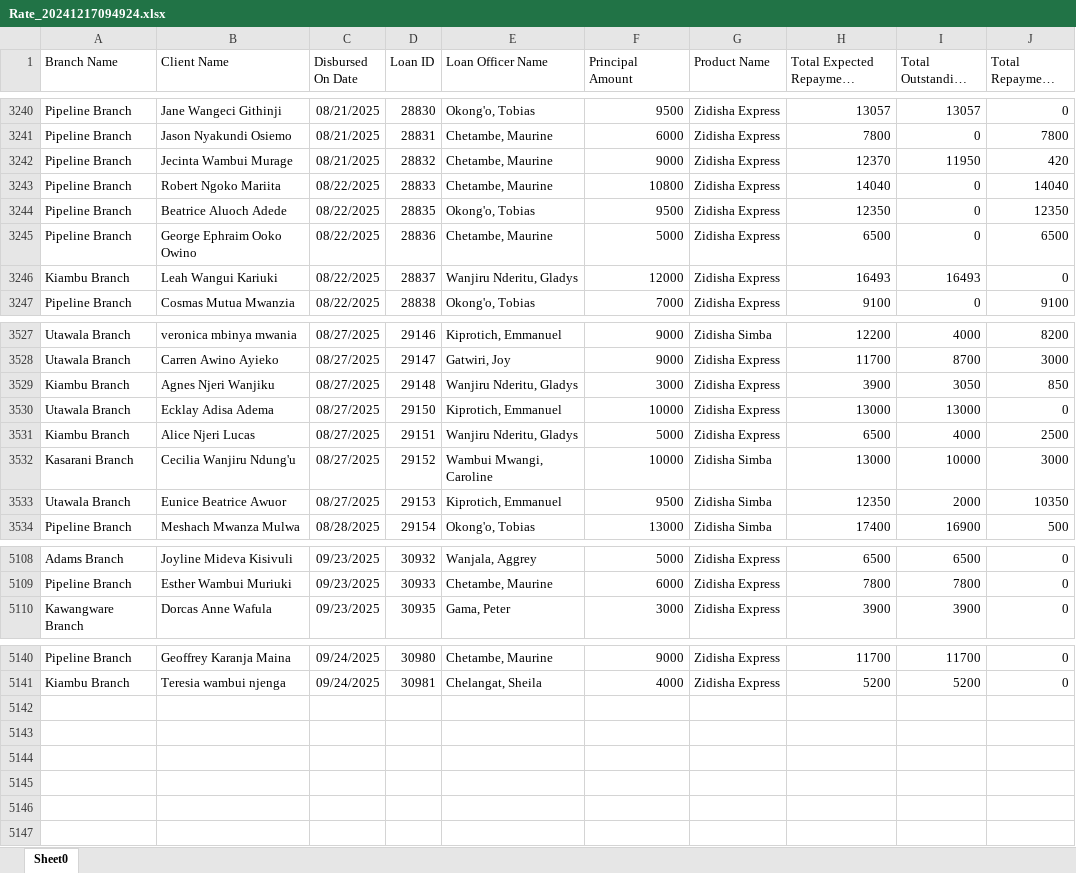
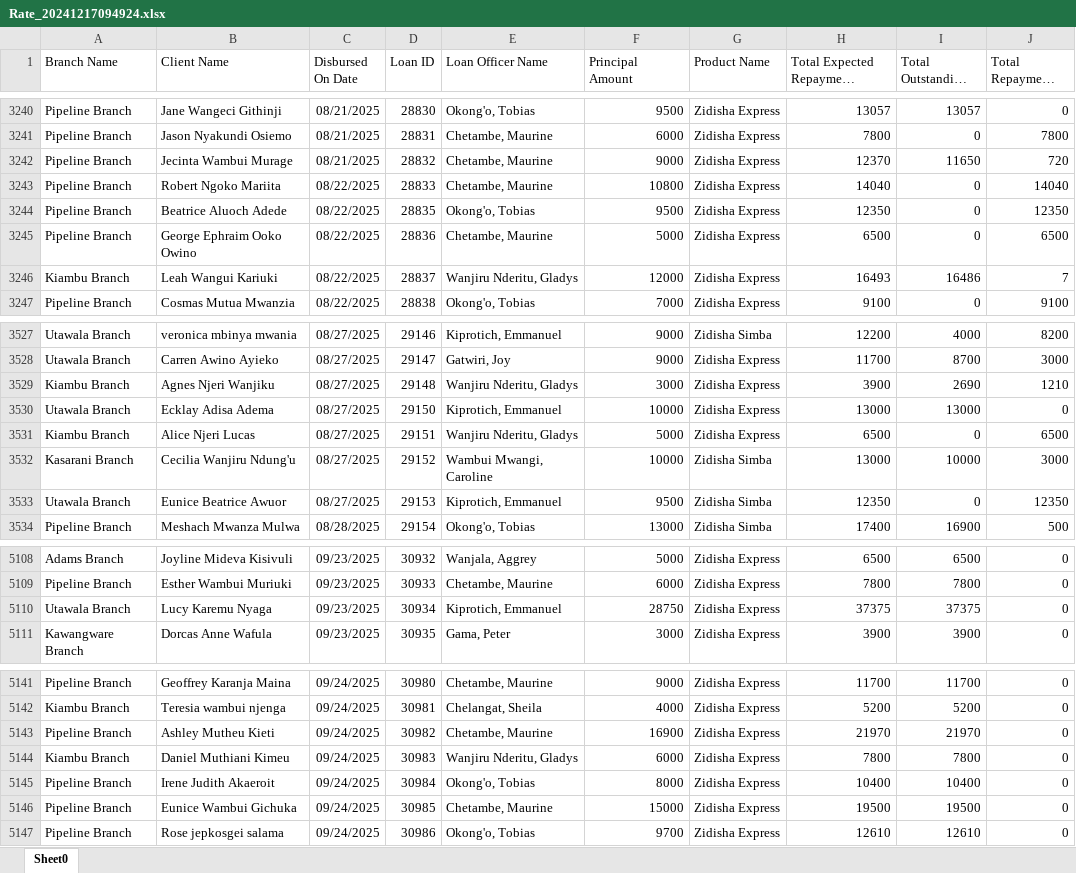
Before and after one commit to Phoenix-Capital/zidisha-monitor, an Excel workbook: Rate_20241217094924.xlsx, sheet Sheet0, drawn as a sheet; only a part is shown, gaps mark what is left out; long unchanged cells end in …; values as stored, in another font and other column widths than the file's, no borders; the diff covers the shown part only; the diff names each change by its address in the sheet, - before the commit and + after, or states it on an @@ line.

Commit message:
weee

```diff
--- a/Rate_20241217094924.xlsx (sheet Sheet0)
+++ b/Rate_20241217094924.xlsx (sheet Sheet0)
-I3242 (Total Outstanding Derived): 11950
+I3242 (Total Outstanding Derived): 11650
-J3242 (Total Repayment Derived): 420
+J3242 (Total Repayment Derived): 720
-I3246 (Total Outstanding Derived): 16493
+I3246 (Total Outstanding Derived): 16486
-J3246 (Total Repayment Derived): 0
+J3246 (Total Repayment Derived): 7
-I3529 (Total Outstanding Derived): 3050
+I3529 (Total Outstanding Derived): 2690
-J3529 (Total Repayment Derived): 850
+J3529 (Total Repayment Derived): 1210
-I3531 (Total Outstanding Derived): 4000
+I3531 (Total Outstanding Derived): 0
-J3531 (Total Repayment Derived): 2500
+J3531 (Total Repayment Derived): 6500
-I3533 (Total Outstanding Derived): 2000
+I3533 (Total Outstanding Derived): 0
-J3533 (Total Repayment Derived): 10350
+J3533 (Total Repayment Derived): 12350
+row 5110: Utawala Branch | Lucy Karemu Nyaga | 09/23/2025 | 30934 | Kiprotich, Emmanuel | 28750 | Zidisha Express | 37375 | 37375 | 0
+row 5143: Pipeline Branch | Ashley Mutheu Kieti | 09/24/2025 | 30982 | Chetambe, Maurine | 16900 | Zidisha Express | 21970 | 21970 | 0
+row 5144: Kiambu Branch | Daniel Muthiani Kimeu | 09/24/2025 | 30983 | Wanjiru Nderitu, Gladys | 6000 | Zidisha Express | 7800 | 7800 | 0
+row 5145: Pipeline Branch | Irene Judith Akaeroit | 09/24/2025 | 30984 | Okong'o, Tobias | 8000 | Zidisha Express | 10400 | 10400 | 0
+row 5146: Pipeline Branch | Eunice Wambui Gichuka | 09/24/2025 | 30985 | Chetambe, Maurine | 15000 | Zidisha Express | 19500 | 19500 | 0
+row 5147: Pipeline Branch | Rose jepkosgei salama | 09/24/2025 | 30986 | Okong'o, Tobias | 9700 | Zidisha Express | 12610 | 12610 | 0
```
Also changed, not shown: 56 edited cells elsewhere in this sheet.
